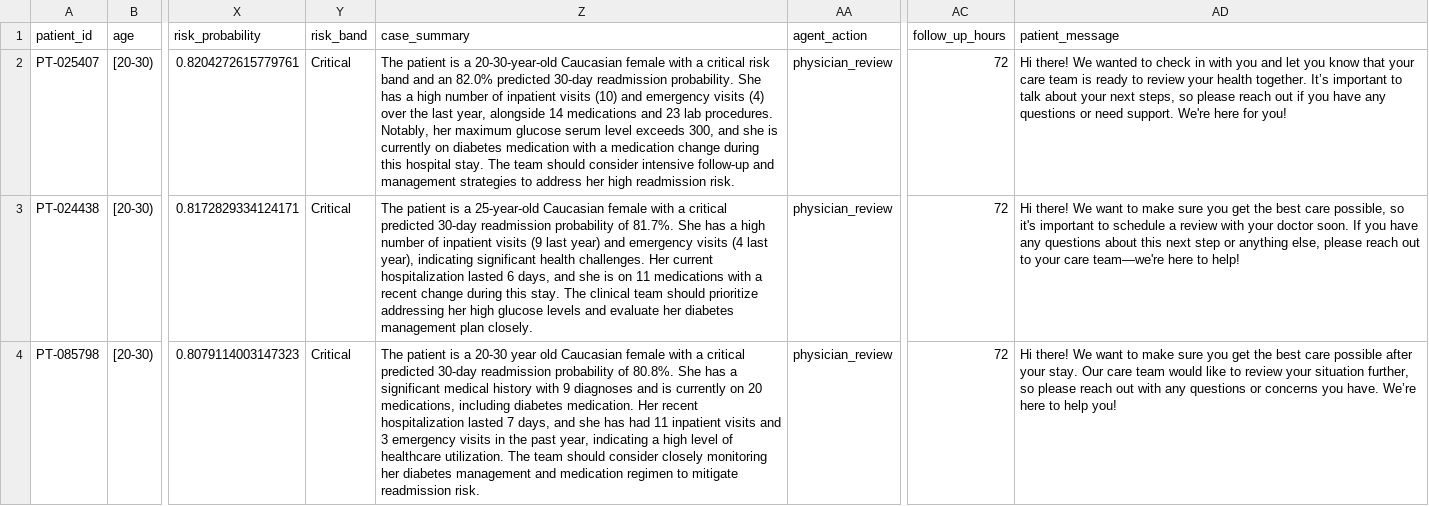
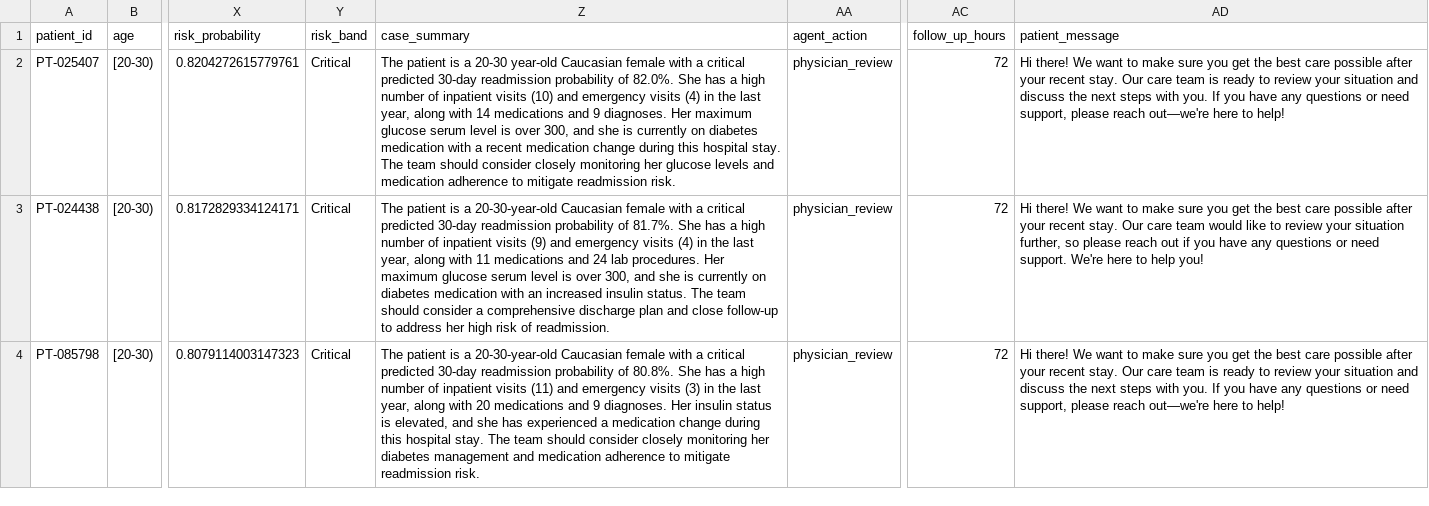
Before and after one commit to atamayop2018/integrative-industry-synthesis, a CSV file: outputs/patient_recommendations.csv, drawn as a sheet; only a part is shown, gaps mark what is left out; the diff covers the shown part only; the diff names each change by its address in the sheet, - before the commit and + after, or states it on an @@ line.

```diff
--- a/outputs/patient_recommendations.csv
+++ b/outputs/patient_recommendations.csv
-Z2 (case_summary): …is a 20-30-year-old Caucasian female with a critical risk band and an 82.0% predicted 30-day readmission probability. She has a high number of inpatient visits (10) and emergency visits (4) over the last year, alongside 14 medications and 23 lab procedures. Notably, her maximum glucose serum level exceeds 300, and she is currently on diabetes medication with a medication change during this hospital stay. The team should consider intensive follow-up and management strategies to address her high readmission risk.
+Z2 (case_summary): …is a 20-30 year-old Caucasian female with a critical predicted 30-day readmission probability of 82.0%. She has a high number of inpatient visits (10) and emergency visits (4) in the last year, along with 14 medications and 9 diagnoses. Her maximum glucose serum level is over 300, and she is currently on diabetes medication with a recent medication change during this hospital stay. The team should consider closely monitoring her glucose levels and medication adherence to mitigate readmission risk.
-AD2 (patient_message): …there! We wanted to check in with you and let you know that your care team is ready to review your health together. It’s important to talk about your next steps, so please reach out if you have any questions or need support. We're here for you!
+AD2 (patient_message): …there! We want to make sure you get the best care possible after your recent stay. Our care team is ready to review your situation and discuss the next steps with you. If you have any questions or need support, please reach out—we're here to help!
-Z3 (case_summary): …is a 25-year-old Caucasian female with a critical predicted 30-day readmission probability of 81.7%. She has a high number of inpatient visits (9 last year) and emergency visits (4 last year), indicating significant health challenges. Her current hospitalization lasted 6 days, and she is on 11 medications with a recent change during this stay. The clinical team should prioritize addressing her high glucose levels and evaluate her diabetes management plan closely.
+Z3 (case_summary): …is a 20-30-year-old Caucasian female with a critical predicted 30-day readmission probability of 81.7%. She has a high number of inpatient visits (9) and emergency visits (4) in the last year, along with 11 medications and 24 lab procedures. Her maximum glucose serum level is over 300, and she is currently on diabetes medication with an increased insulin status. The team should consider a comprehensive discharge plan and close follow-up to address her high risk of readmission.
-AD3 (patient_message): …best care possible, so it's important to schedule a review with your doctor soon. If you have any questions about this next step or anything else, please reach out to your care team—we're here to help!
+AD3 (patient_message): …best care possible after your recent stay. Our care team would like to review your situation further, so please reach out if you have any questions or need support. We're here to help you!
-Z4 (case_summary): …is a 20-30 year old Caucasian female with a critical predicted 30-day readmission probability of 80.8%. She has a significant medical history with 9 diagnoses and is currently on 20 medications, including diabetes medication. Her recent hospitalization lasted 7 days, and she has had 11 inpatient visits and 3 emergency visits in the past year, indicating a high level of healthcare utilization. The team should consider closely monitoring her diabetes management and medication regimen to mitigate…
+Z4 (case_summary): …is a 20-30-year-old Caucasian female with a critical predicted 30-day readmission probability of 80.8%. She has a high number of inpatient visits (11) and emergency visits (3) in the last year, along with 20 medications and 9 diagnoses. Her insulin status is elevated, and she has experienced a medication change during this hospital stay. The team should consider closely monitoring her diabetes management and medication adherence to mitigate…
-AD4 (patient_message): …after your stay. Our care team would like to review your situation further, so please reach out with any questions or concerns you have. We’re here to help you!
+AD4 (patient_message): …after your recent stay. Our care team is ready to review your situation and discuss the next steps with you. If you have any questions or need support, please reach out—we're here to help!
```
Also changed, not shown: 22 edited cells elsewhere in this file, 4 other files.
